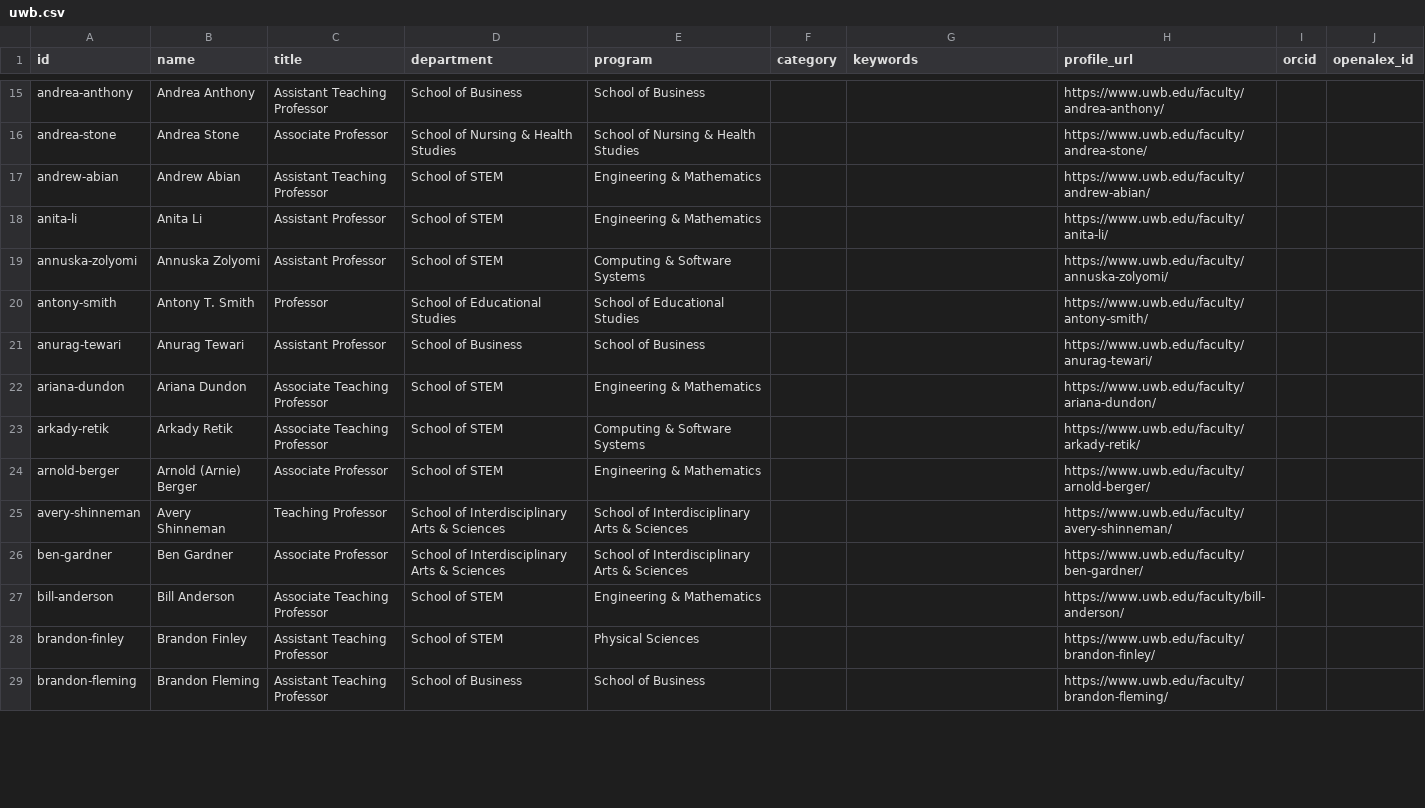
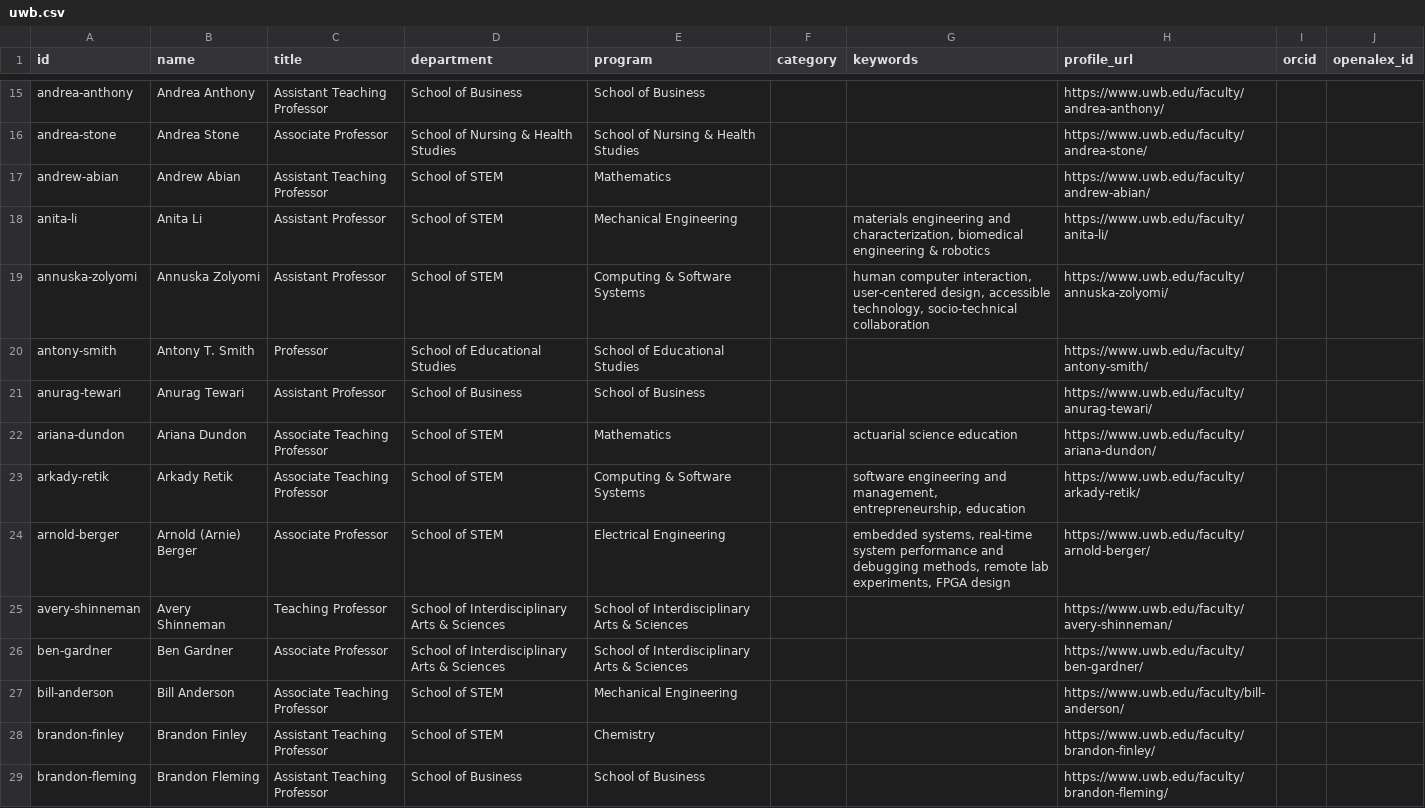
Before and after one commit to pisan-labs/research-map, a CSV file: rosters/uwb.csv, drawn as a sheet; only a part is shown, gaps mark what is left out; the diff covers the shown part only.

```diff
--- a/rosters/uwb.csv
+++ b/rosters/uwb.csv
@@ -16,14 +16,14 @@ andrea-anthony,Andrea Anthony,Assistant Teaching Professor,School of Business,Sc
 andrea-stone,Andrea Stone,Associate Professor,School of Nursing & Health Studies,School of Nursing & Health Studies,,,https://www.uwb.edu/faculty/andrea-stone/,,
-andrew-abian,Andrew Abian,Assistant Teaching Professor,School of STEM,Engineering & Mathematics,,,https://www.uwb.edu/faculty/andrew-abian/,,
-anita-li,Anita Li,Assistant Professor,School of STEM,Engineering & Mathematics,,,https://www.uwb.edu/faculty/anita-li/,,
-annuska-zolyomi,Annuska Zolyomi,Assistant Professor,School of STEM,Computing & Software Systems,,,https://www.uwb.edu/faculty/annuska-zolyomi/,,
+andrew-abian,Andrew Abian,Assistant Teaching Professor,School of STEM,Mathematics,,,https://www.uwb.edu/faculty/andrew-abian/,,
+anita-li,Anita Li,Assistant Professor,School of STEM,Mechanical Engineering,,"materials engineering and characterization, biomedical engineering & robotics",https://www.uwb.edu/faculty/anita-li/,,
+annuska-zolyomi,Annuska Zolyomi,Assistant Professor,School of STEM,Computing & Software Systems,,"human computer interaction, user-centered design, accessible technology, socio-technical collaboration",https://www.uwb.edu/faculty/annuska-zolyomi/,,
 antony-smith,Antony T. Smith,Professor,School of Educational Studies,School of Educational Studies,,,https://www.uwb.edu/faculty/antony-smith/,,
 anurag-tewari,Anurag Tewari,Assistant Professor,School of Business,School of Business,,,https://www.uwb.edu/faculty/anurag-tewari/,,
-ariana-dundon,Ariana Dundon,Associate Teaching Professor,School of STEM,Engineering & Mathematics,,,https://www.uwb.edu/faculty/ariana-dundon/,,
-arkady-retik,Arkady Retik,Associate Teaching Professor,School of STEM,Computing & Software Systems,,,https://www.uwb.edu/faculty/arkady-retik/,,
-arnold-berger,Arnold (Arnie) Berger,Associate Professor,School of STEM,Engineering & Mathematics,,,https://www.uwb.edu/faculty/arnold-berger/,,
+ariana-dundon,Ariana Dundon,Associate Teaching Professor,School of STEM,Mathematics,,actuarial science education,https://www.uwb.edu/faculty/ariana-dundon/,,
+arkady-retik,Arkady Retik,Associate Teaching Professor,School of STEM,Computing & Software Systems,,"software engineering and management, entrepreneurship, education",https://www.uwb.edu/faculty/arkady-retik/,,
+arnold-berger,Arnold (Arnie) Berger,Associate Professor,School of STEM,Electrical Engineering,,"embedded systems, real-time system performance and debugging methods, remote lab experiments, FPGA design",https://www.uwb.edu/faculty/arnold-berger/,,
 avery-shinneman,Avery Shinneman,Teaching Professor,School of Interdisciplinary Arts & Sciences,School of Interdisciplinary Arts & Sciences,,,https://www.uwb.edu/faculty/avery-shinneman/,,
 ben-gardner,Ben Gardner,Associate Professor,School of Interdisciplinary Arts & Sciences,School of Interdisciplinary Arts & Sciences,,,https://www.uwb.edu/faculty/ben-gardner/,,
-bill-anderson,Bill Anderson,Associate Teaching Professor,School of STEM,Engineering & Mathematics,,,https://www.uwb.edu/faculty/bill-anderson/,,
-brandon-finley,Brandon Finley,Assistant Teaching Professor,School of STEM,Physical Sciences,,,https://www.uwb.edu/faculty/brandon-finley/,,
+bill-anderson,Bill Anderson,Associate Teaching Professor,School of STEM,Mechanical Engineering,,,https://www.uwb.edu/faculty/bill-anderson/,,
+brandon-finley,Brandon Finley,Assistant Teaching Professor,School of STEM,Chemistry,,,https://www.uwb.edu/faculty/brandon-finley/,,
 brandon-fleming,Brandon Fleming,Assistant Teaching Professor,School of Business,School of Business,,,https://www.uwb.edu/faculty/brandon-fleming/,,
```
Also changed, not shown: 112 edited cells elsewhere in this file, 1 other file.
